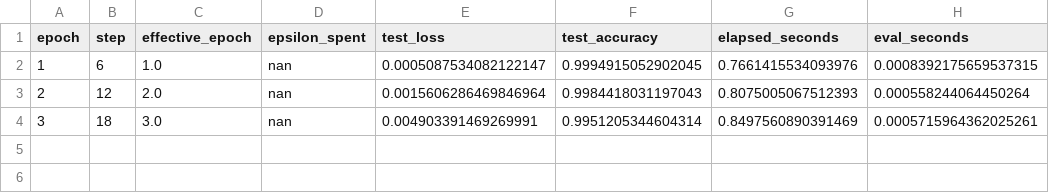
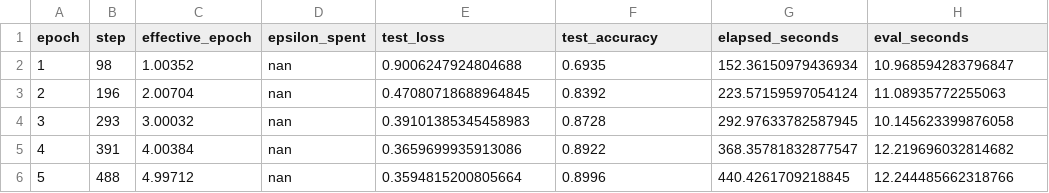
Before and after one commit to 3171849052/dp-muon-correlated, a CSV file: exp4/results/metrics_seg16_seed1.csv, drawn as a sheet.

```diff
--- a/exp4/results/metrics_seg16_seed1.csv
+++ b/exp4/results/metrics_seg16_seed1.csv
@@ -1,4 +1,6 @@
 epoch,step,effective_epoch,epsilon_spent,test_loss,test_accuracy,elapsed_seconds,eval_seconds
-1,6,1.0,nan,0.0005087534082122147,0.9994915052902045,0.7661415534093976,0.0008392175659537315
-2,12,2.0,nan,0.0015606286469846964,0.9984418031197043,0.8075005067512393,0.000558244064450264
-3,18,3.0,nan,0.004903391469269991,0.9951205344604314,0.8497560890391469,0.0005715964362025261
+1,98,1.00352,nan,0.9006247924804688,0.6935,152.36150979436934,10.968594283796847
+2,196,2.00704,nan,0.47080718688964845,0.8392,223.57159597054124,11.08935772255063
+3,293,3.00032,nan,0.39101385345458983,0.8728,292.97633782587945,10.145623399876058
+4,391,4.00384,nan,0.3659699935913086,0.8922,368.35781832877547,12.219696032814682
+5,488,4.99712,nan,0.3594815200805664,0.8996,440.4261709218845,12.244485662318766
```
Also changed, not shown: exp4/results/comparison.csv, exp4/results/metrics_continuous_seed0.csv, 20 other files.
